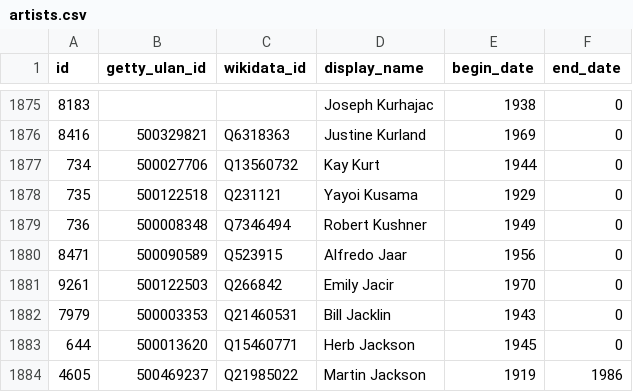
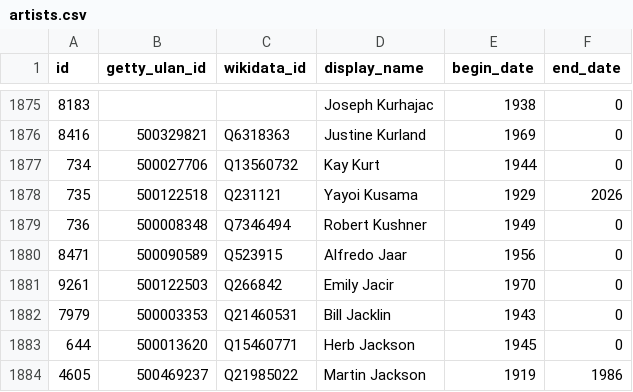
Before and after one commit to whitneymuseum/open-access, a CSV file: artists.csv, drawn as a sheet; only a part is shown, gaps mark what is left out.

Commit message:
Automated update

```diff
--- a/artists.csv
+++ b/artists.csv
@@ -1877,3 +1877,3 @@ id,getty_ulan_id,wikidata_id,display_name,begin_date,end_date
 734,500027706,Q13560732,Kay Kurt,1944,0
-735,500122518,Q231121,Yayoi Kusama,1929,0
+735,500122518,Q231121,Yayoi Kusama,1929,2026
 736,500008348,Q7346494,Robert Kushner,1949,0
```
